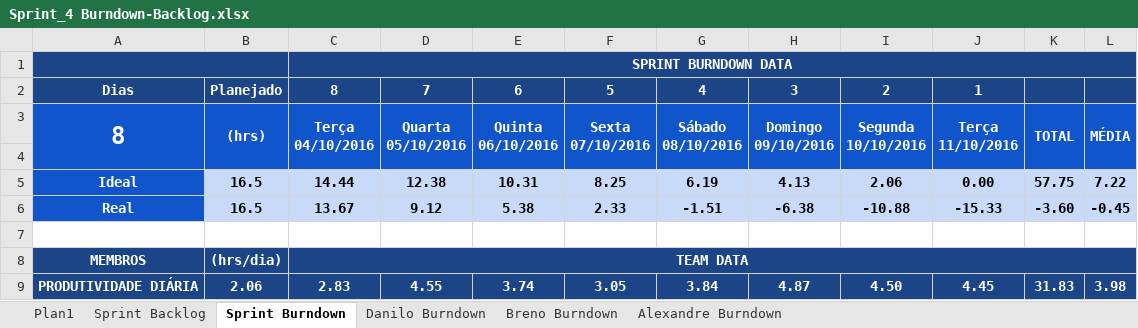
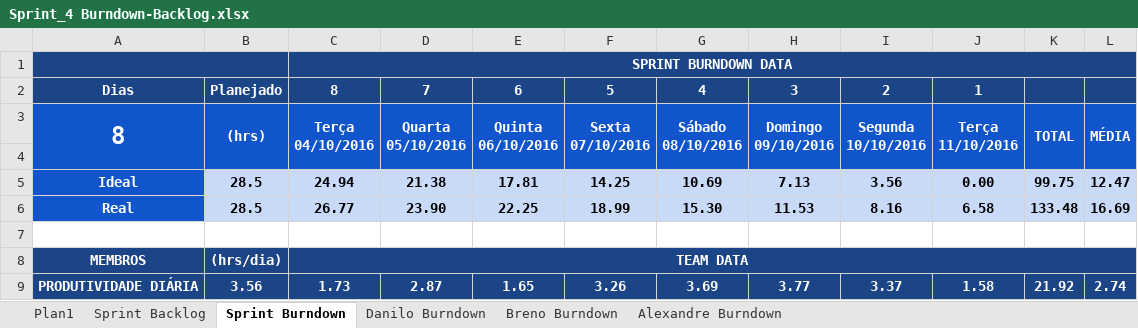
Before and after one commit to ufrpe-uast/adocao, an Excel workbook: Sprint-4/Sprint_4 Burndown-Backlog.xlsx, sheet Sprint Burndown, drawn as a sheet; only a part is shown; values as stored, in another font and other column widths than the file's, no borders; charts and pictures and conditional formats not drawn; the diff covers the shown part only; the diff names each change by its address in the sheet, - before the commit and + after, or states it on an @@ line.

Commit message:
Atualização Código e Documentos Sprint 4

```diff
--- a/Sprint-4/Sprint_4 Burndown-Backlog.xlsx (sheet Sprint Burndown)
+++ b/Sprint-4/Sprint_4 Burndown-Backlog.xlsx (sheet Sprint Burndown)
-B5:B6: 16.5
+B5:B6: 28.5
-C5: 14.44
+C5: 24.94
-D5: 12.38
+D5: 21.38
-E5: 10.31
+E5: 17.81
-F5: 8.25
+F5: 14.25
-G5: 6.19
+G5: 10.69
-H5: 4.13
+H5: 7.13
-I5: 2.06
+I5: 3.56
-K5: 57.75
+K5: 99.75
-L5: 7.22
+L5: 12.47
-C6: 13.67
+C6: 26.77
-D6: 9.12
+D6: 23.90
-E6: 5.38
+E6: 22.25
-F6: 2.33
+F6: 18.99
-G6: -1.51
+G6: 15.30
-H6: -6.38
+H6: 11.53
-I6: -10.88
+I6: 8.16
-J6: -15.33
+J6: 6.58
-K6: -3.60
+K6: 133.48
-L6: -0.45
+L6: 16.69
-B9: 2.06
+B9: 3.56
-C9: 2.83
+C9: 1.73
-D9: 4.55
+D9: 2.87
-E9: 3.74
+E9: 1.65
-F9: 3.05
+F9: 3.26
-G9: 3.84
+G9: 3.69
-H9: 4.87
+H9: 3.77
-I9: 4.50
+I9: 3.37
-J9: 4.45
+J9: 1.58
-K9: 31.83
+K9: 21.92
-L9: 3.98
+L9: 2.74
```
Also changed, not shown: 11 edited cells elsewhere in this sheet, sheet Danilo Burndown, sheet Sprint Backlog, formulas that keep their value, charts or pictures, Sprint-4/Product Backlog-Burndown.xlsx, 6 other files.
